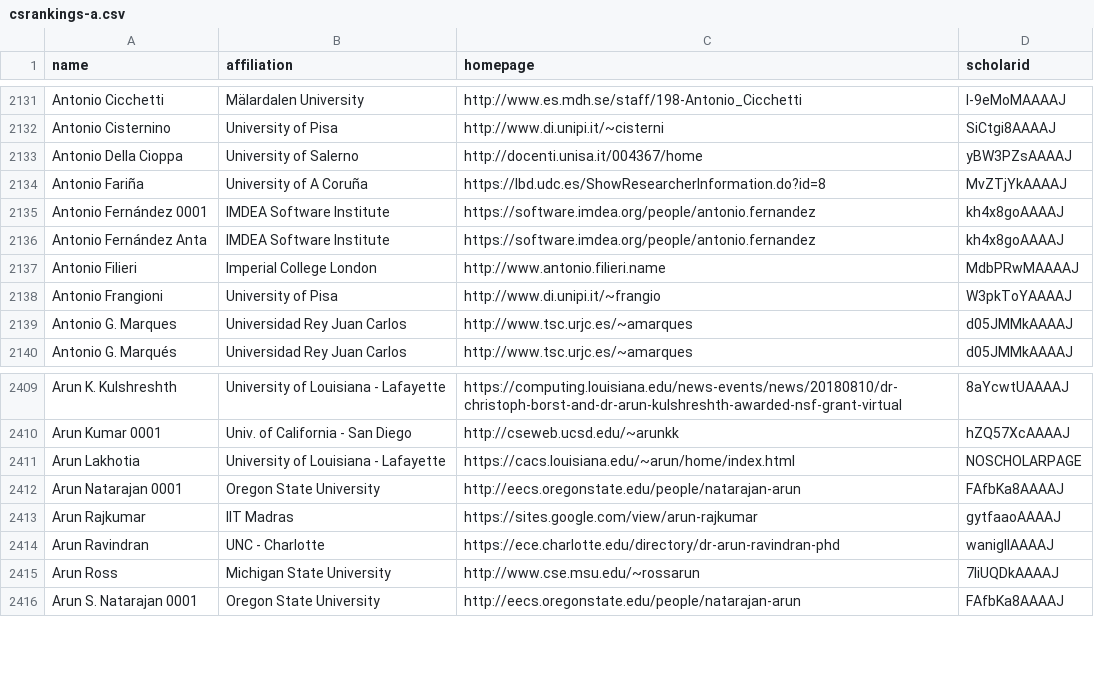
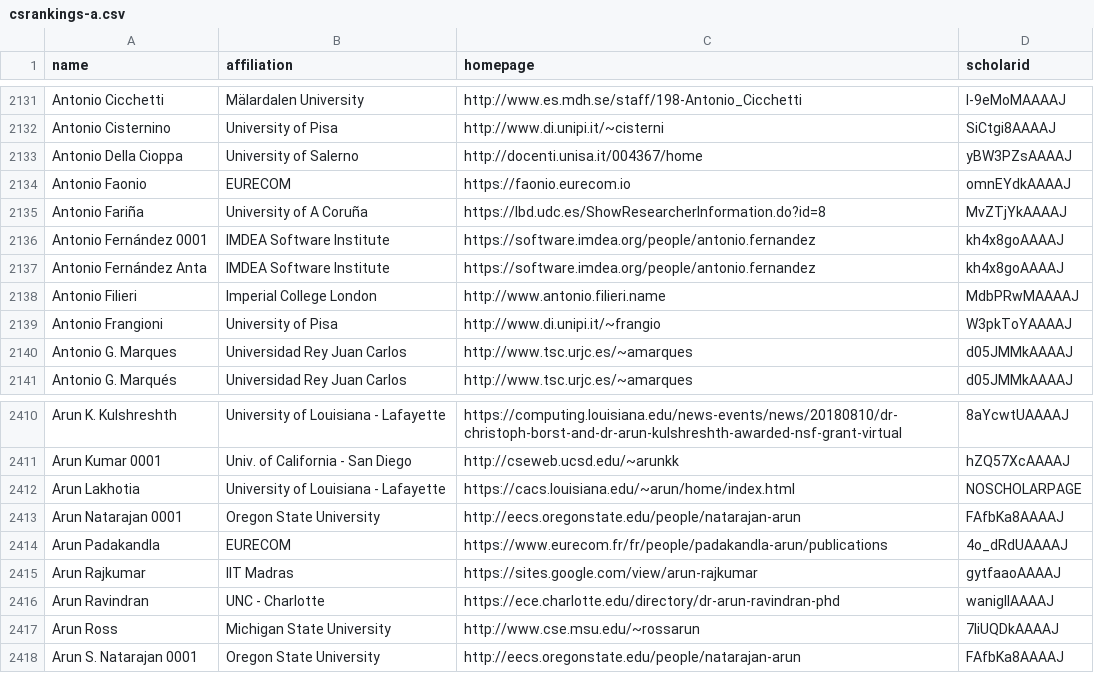
Before and after one commit to LiuFang816/CSrankings, a CSV file: csrankings-a.csv, drawn as a sheet; only a part is shown, gaps mark what is left out.

```diff
--- a/csrankings-a.csv
+++ b/csrankings-a.csv
@@ -2133,2 +2133,3 @@ Antonio Cisternino,University of Pisa,http://www.di.unipi.it/~cisterni,SiCtgi8AA
 Antonio Della Cioppa,University of Salerno,http://docenti.unisa.it/004367/home,yBW3PZsAAAAJ
+Antonio Faonio,EURECOM,https://faonio.eurecom.io,omnEYdkAAAAJ
 Antonio Fariña,University of A Coruña,https://lbd.udc.es/ShowResearcherInformation.do?id=8,MvZTjYkAAAAJ
@@ -2412,2 +2413,3 @@ Arun Lakhotia,University of Louisiana - Lafayette,https://cacs.louisiana.edu/~ar
 Arun Natarajan 0001,Oregon State University,http://eecs.oregonstate.edu/people/natarajan-arun,FAfbKa8AAAAJ
+Arun Padakandla,EURECOM,https://www.eurecom.fr/fr/people/padakandla-arun/publications,4o_dRdUAAAAJ
 Arun Rajkumar,IIT Madras,https://sites.google.com/view/arun-rajkumar,gytfaaoAAAAJ
```
Also changed, not shown: csrankings-g.csv, csrankings-m.csv, 9 other files.
